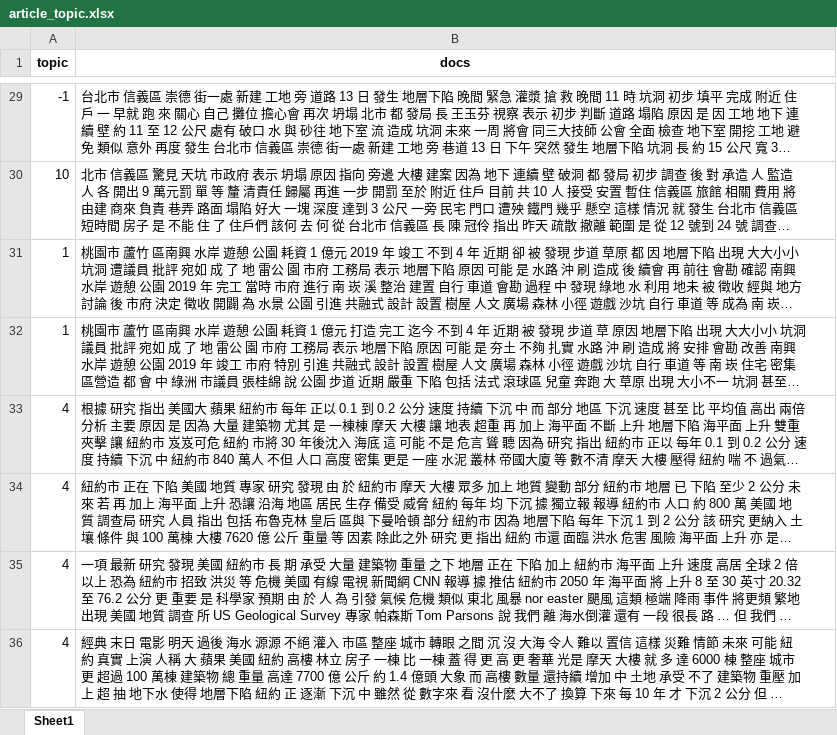
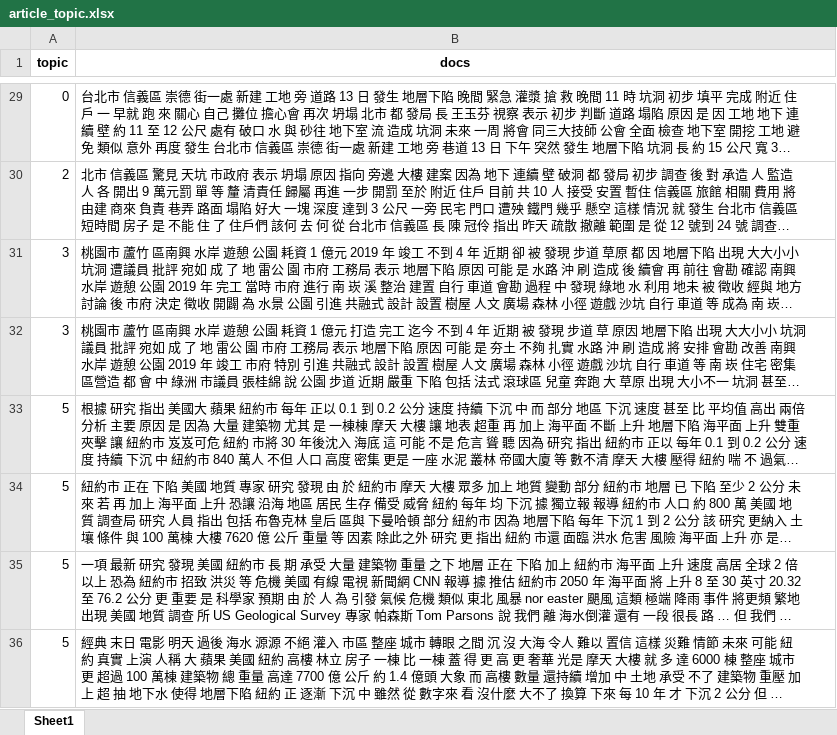
Before and after one commit to AagarbageaA/WebScrapying_news, an Excel workbook: repo/article_topic.xlsx, sheet Sheet1, drawn as a sheet; only a part is shown, gaps mark what is left out; long unchanged cells end in …; values as stored, in another font and other column widths than the file's, no borders; the diff covers the shown part only; the diff names each change by its address in the sheet, - before the commit and + after, or states it on an @@ line.

```diff
--- a/repo/article_topic.xlsx (sheet Sheet1)
+++ b/repo/article_topic.xlsx (sheet Sheet1)
-A29 (topic): -1
+A29 (topic): 0
-A30 (topic): 10
+A30 (topic): 2
-A31:A32 (topic): 1
+A31:A32 (topic): 3
-A33:A36 (topic): 4
+A33:A36 (topic): 5
```
Also changed, not shown: 9 added rows, 9 removed rows and 48 edited cells elsewhere in this sheet, repo/topic_list.xlsx, 3 other files.
